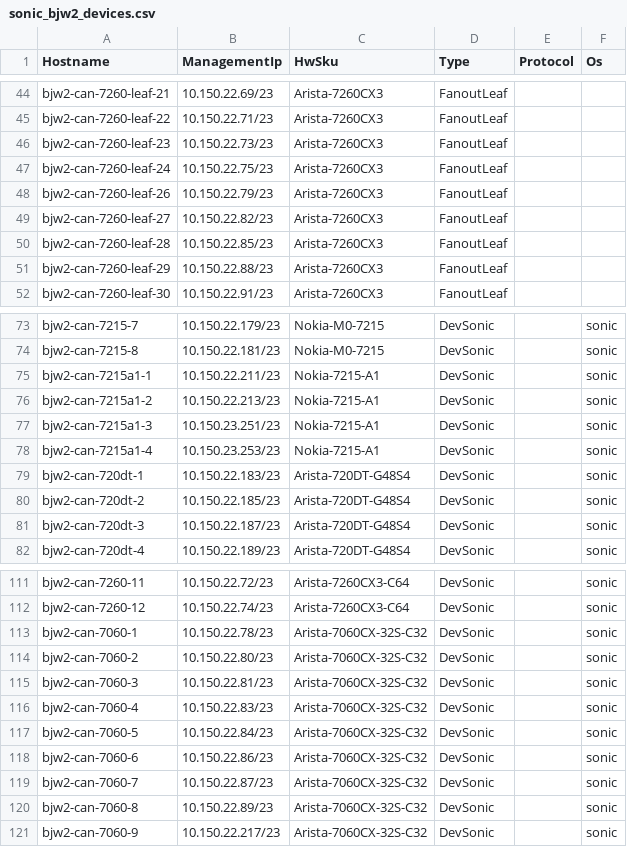
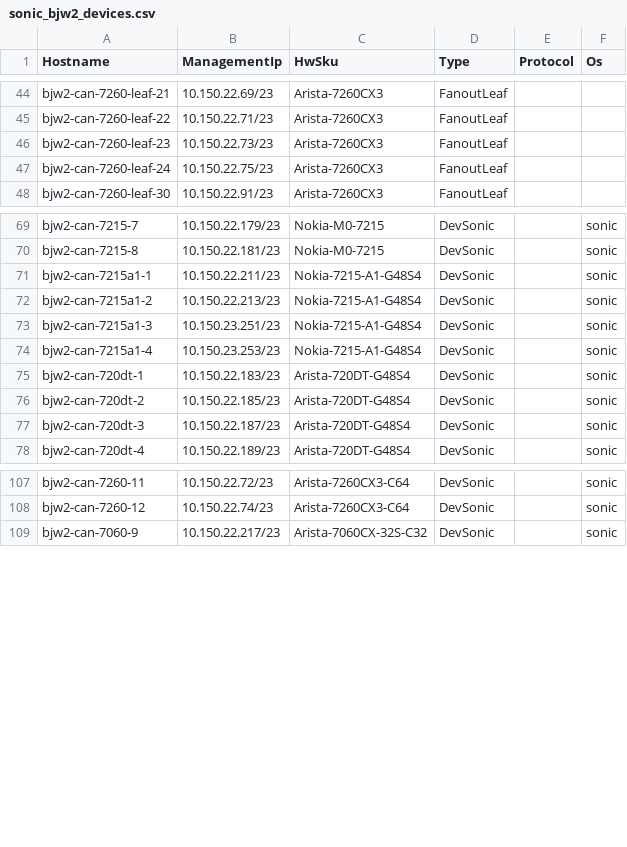
Before and after one commit to Pterosaur/sonic-mgmt, a CSV file: ansible/files/sonic_bjw2_devices.csv, drawn as a sheet; only a part is shown, gaps mark what is left out.

```diff
--- a/ansible/files/sonic_bjw2_devices.csv
+++ b/ansible/files/sonic_bjw2_devices.csv
@@ -47,6 +47,2 @@ bjw2-can-7260-leaf-23,10.150.22.73/23,Arista-7260CX3,FanoutLeaf,,
 bjw2-can-7260-leaf-24,10.150.22.75/23,Arista-7260CX3,FanoutLeaf,,
-bjw2-can-7260-leaf-26,10.150.22.79/23,Arista-7260CX3,FanoutLeaf,,
-bjw2-can-7260-leaf-27,10.150.22.82/23,Arista-7260CX3,FanoutLeaf,,
-bjw2-can-7260-leaf-28,10.150.22.85/23,Arista-7260CX3,FanoutLeaf,,
-bjw2-can-7260-leaf-29,10.150.22.88/23,Arista-7260CX3,FanoutLeaf,,
 bjw2-can-7260-leaf-30,10.150.22.91/23,Arista-7260CX3,FanoutLeaf,,
@@ -74,6 +70,6 @@ bjw2-can-7215-7,10.150.22.179/23,Nokia-M0-7215,DevSonic,,sonic
 bjw2-can-7215-8,10.150.22.181/23,Nokia-M0-7215,DevSonic,,sonic
-bjw2-can-7215a1-1,10.150.22.211/23,Nokia-7215-A1,DevSonic,,sonic
-bjw2-can-7215a1-2,10.150.22.213/23,Nokia-7215-A1,DevSonic,,sonic
-bjw2-can-7215a1-3,10.150.23.251/23,Nokia-7215-A1,DevSonic,,sonic
-bjw2-can-7215a1-4,10.150.23.253/23,Nokia-7215-A1,DevSonic,,sonic
+bjw2-can-7215a1-1,10.150.22.211/23,Nokia-7215-A1-G48S4,DevSonic,,sonic
+bjw2-can-7215a1-2,10.150.22.213/23,Nokia-7215-A1-G48S4,DevSonic,,sonic
+bjw2-can-7215a1-3,10.150.23.251/23,Nokia-7215-A1-G48S4,DevSonic,,sonic
+bjw2-can-7215a1-4,10.150.23.253/23,Nokia-7215-A1-G48S4,DevSonic,,sonic
 bjw2-can-720dt-1,10.150.22.183/23,Arista-720DT-G48S4,DevSonic,,sonic
@@ -112,10 +108,2 @@ bjw2-can-7260-11,10.150.22.72/23,Arista-7260CX3-C64,DevSonic,,sonic
 bjw2-can-7260-12,10.150.22.74/23,Arista-7260CX3-C64,DevSonic,,sonic
-bjw2-can-7060-1,10.150.22.78/23,Arista-7060CX-32S-C32,DevSonic,,sonic
-bjw2-can-7060-2,10.150.22.80/23,Arista-7060CX-32S-C32,DevSonic,,sonic
-bjw2-can-7060-3,10.150.22.81/23,Arista-7060CX-32S-C32,DevSonic,,sonic
-bjw2-can-7060-4,10.150.22.83/23,Arista-7060CX-32S-C32,DevSonic,,sonic
-bjw2-can-7060-5,10.150.22.84/23,Arista-7060CX-32S-C32,DevSonic,,sonic
-bjw2-can-7060-6,10.150.22.86/23,Arista-7060CX-32S-C32,DevSonic,,sonic
-bjw2-can-7060-7,10.150.22.87/23,Arista-7060CX-32S-C32,DevSonic,,sonic
-bjw2-can-7060-8,10.150.22.89/23,Arista-7060CX-32S-C32,DevSonic,,sonic
 bjw2-can-7060-9,10.150.22.217/23,Arista-7060CX-32S-C32,DevSonic,,sonic
```
Also changed, not shown: ansible/files/sonic_bjw2_links.csv, ansible/files/sonic_bjw3_console_links.csv, 20 other files.
